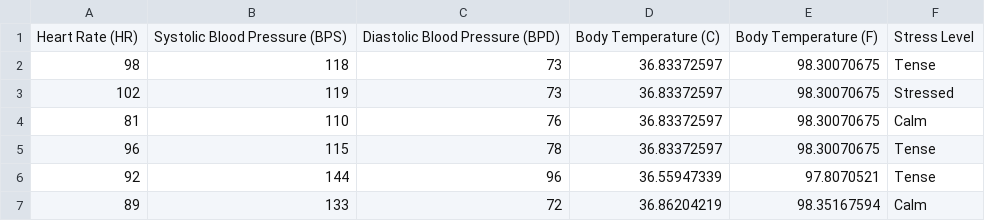
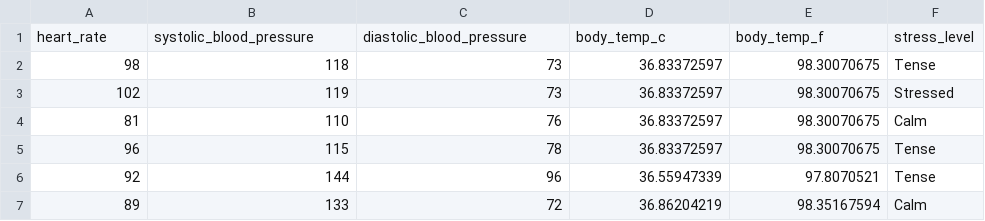
Before and after one commit to albugowy15/whatever, a CSV file: dataset/health_monitor.csv, drawn as a sheet; only a part is shown; removed rows and columns are numbered as before the commit, all else as after; the diff names each change by its address in the sheet, - before the commit and + after, or states it on an @@ line.

Commit message:
feat: update dataset

```diff
--- a/dataset/health_monitor.csv
+++ b/dataset/health_monitor.csv
-row 1: Heart Rate (HR) | Systolic Blood Pressure (BPS) | Diastolic Blood Pressure (BPD) | Body Temperature (C) | Body Temperature (F) | Stress Level
+row 1: heart_rate | systolic_blood_pressure | diastolic_blood_pressure | body_temp_c | body_temp_f | stress_level
```
Also changed, not shown: 2 other files.
